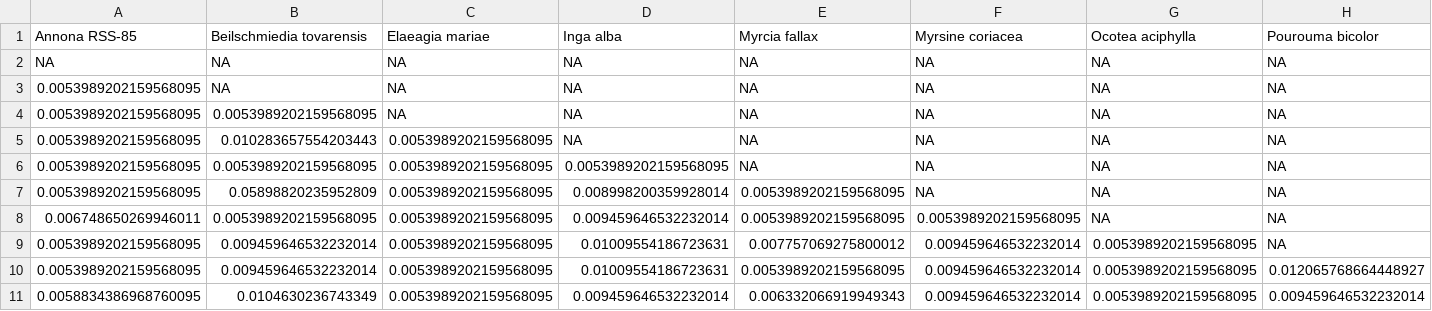
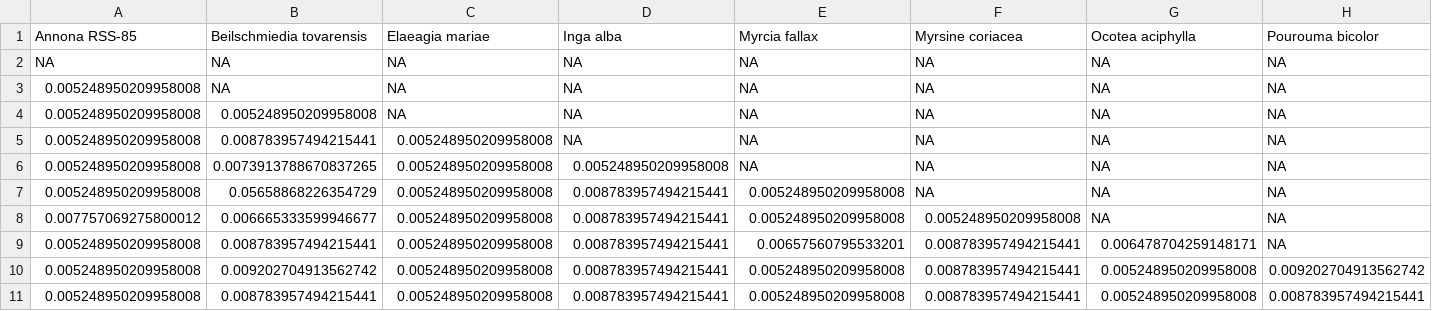
Before and after one commit to gjdury/eCOMET, a CSV file: vignettes/output/NMDS_pairwise_permanova_pvalue_matrix.csv, drawn as a sheet; only a part is shown; removed rows and columns are numbered as before the commit, all else as after; rows hold the shown columns only; the diff names each change by its address in the sheet, - before the commit and + after, or states it on an @@ line.

```diff
--- a/vignettes/output/NMDS_pairwise_permanova_pvalue_matrix.csv
+++ b/vignettes/output/NMDS_pairwise_permanova_pvalue_matrix.csv
-A3:A7 (Annona RSS-85): 0.0053989202159568095
+A3:A7 (Annona RSS-85): 0.005248950209958008
-B4 (Beilschmiedia tovarensis): 0.0053989202159568095
+B4 (Beilschmiedia tovarensis): 0.005248950209958008
-B5 (Beilschmiedia tovarensis): 0.010283657554203443
+B5 (Beilschmiedia tovarensis): 0.008783957494215441
-C5:C7 (Elaeagia mariae): 0.0053989202159568095
+C5:C7 (Elaeagia mariae): 0.005248950209958008
-B6 (Beilschmiedia tovarensis): 0.0053989202159568095
+B6 (Beilschmiedia tovarensis): 0.0073913788670837265
-D6 (Inga alba): 0.0053989202159568095
+D6 (Inga alba): 0.005248950209958008
-B7 (Beilschmiedia tovarensis): 0.05898820235952809
+B7 (Beilschmiedia tovarensis): 0.05658868226354729
-D7 (Inga alba): 0.008998200359928014
+D7 (Inga alba): 0.008783957494215441
-E7 (Myrcia fallax): 0.0053989202159568095
+E7 (Myrcia fallax): 0.005248950209958008
-row 8: 0.006748650269946011 | 0.0053989202159568095 | 0.0053989202159568095 | 0.009459646532232014 | 0.0053989202159568095 | 0.0053989202159568095 | NA | NA
-row 9: 0.0053989202159568095 | 0.009459646532232014 | 0.0053989202159568095 | 0.01009554186723631 | 0.007757069275800012 | 0.009459646532232014 | 0.0053989202159568095 | NA
-row 10: 0.0053989202159568095 | 0.009459646532232014 | 0.0053989202159568095 | 0.01009554186723631 | 0.0053989202159568095 | 0.009459646532232014 | 0.0053989202159568095 | 0.012065768664448927
-row 11: 0.0058834386968760095 | 0.0104630236743349 | 0.0053989202159568095 | 0.009459646532232014 | 0.006332066919949343 | 0.009459646532232014 | 0.0053989202159568095 | 0.009459646532232014
+row 8: 0.007757069275800012 | 0.006665333599946677 | 0.005248950209958008 | 0.008783957494215441 | 0.005248950209958008 | 0.005248950209958008 | NA | NA
+row 9: 0.005248950209958008 | 0.008783957494215441 | 0.005248950209958008 | 0.008783957494215441 | 0.00657560795533201 | 0.008783957494215441 | 0.006478704259148171 | NA
+row 10: 0.005248950209958008 | 0.009202704913562742 | 0.005248950209958008 | 0.008783957494215441 | 0.005248950209958008 | 0.008783957494215441 | 0.005248950209958008 | 0.009202704913562742
+row 11: 0.005248950209958008 | 0.008783957494215441 | 0.005248950209958008 | 0.008783957494215441 | 0.005248950209958008 | 0.008783957494215441 | 0.005248950209958008 | 0.008783957494215441
```
Also changed, not shown: 48 other files.
